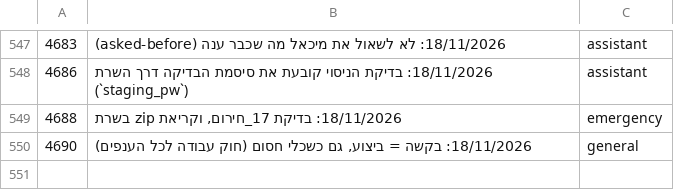
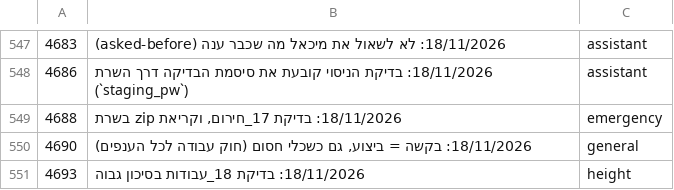
Before and after one commit to mishaf1988-lgtm/tfugen-safety, a TSV file: project-files/domains/decisions-map.tsv, drawn as a sheet; only a part is shown, gaps mark what is left out; the diff names each change by its address in the sheet, - before the commit and + after, or states it on an @@ line.

```diff
--- a/project-files/domains/decisions-map.tsv
+++ b/project-files/domains/decisions-map.tsv
+row 551: 4693 | 18/11/2026: בדיקת 18_עבודות בסיכון גבוה | height
```
Also changed, not shown: 4 other files.
